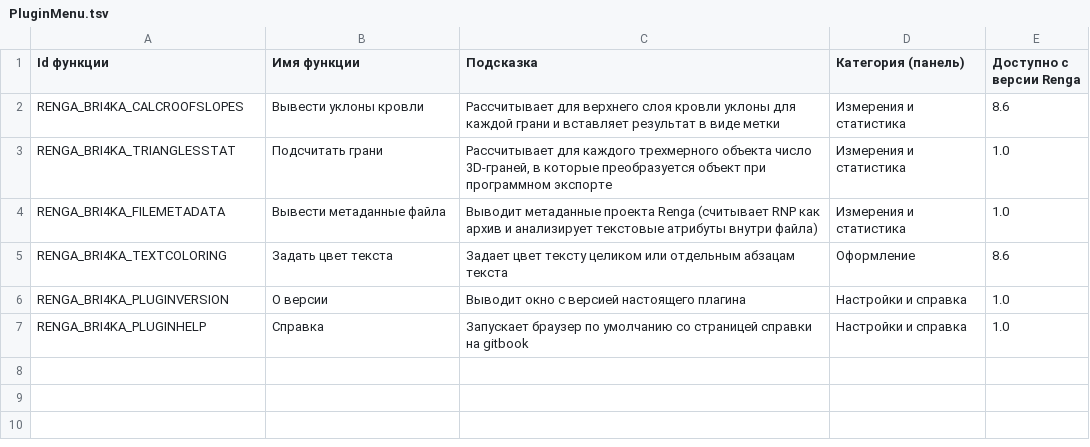
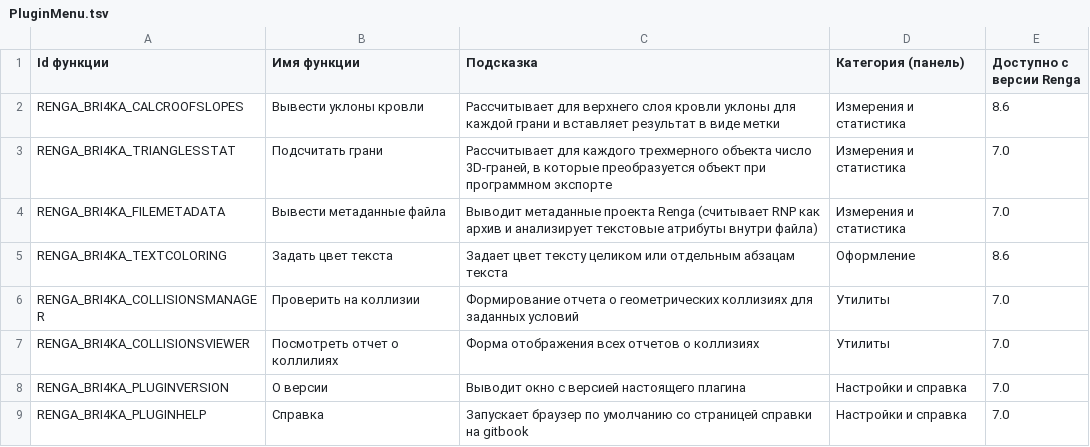
Before and after one commit to Lex-is-BIM/renga_bri4ka, a TSV file: src/RengaBri4kaLoader/PluginMenu.tsv, drawn as a sheet.

Commit message:
upd
Предварительная реализация утилиты проверки на коллизии

```diff
--- a/src/RengaBri4kaLoader/PluginMenu.tsv
+++ b/src/RengaBri4kaLoader/PluginMenu.tsv
@@ -2,6 +2,8 @@ Id функции	Имя функции	Подсказка	Категория (
 RENGA_BRI4KA_CALCROOFSLOPES	Вывести уклоны кровли	Рассчитывает для верхнего слоя кровли уклоны для каждой грани и вставляет результат в виде метки	Измерения и статистика	8.6
-RENGA_BRI4KA_TRIANGLESSTAT	Подсчитать грани	Рассчитывает для каждого трехмерного объекта число 3D-граней, в которые преобразуется объект при программном экспорте	Измерения и статистика	1.0
-RENGA_BRI4KA_FILEMETADATA	Вывести метаданные файла	Выводит метаданные проекта Renga (считывает RNP как архив и анализирует текстовые атрибуты внутри файла)	Измерения и статистика	1.0
+RENGA_BRI4KA_TRIANGLESSTAT	Подсчитать грани	Рассчитывает для каждого трехмерного объекта число 3D-граней, в которые преобразуется объект при программном экспорте	Измерения и статистика	7.0
+RENGA_BRI4KA_FILEMETADATA	Вывести метаданные файла	Выводит метаданные проекта Renga (считывает RNP как архив и анализирует текстовые атрибуты внутри файла)	Измерения и статистика	7.0
 RENGA_BRI4KA_TEXTCOLORING	Задать цвет текста	Задает цвет тексту целиком или отдельным абзацам текста	Оформление	8.6
-RENGA_BRI4KA_PLUGINVERSION	О версии	Выводит окно с версией настоящего плагина	Настройки и справка	1.0
-RENGA_BRI4KA_PLUGINHELP	Справка	Запускает браузер по умолчанию со страницей справки на gitbook	Настройки и справка	1.0
+RENGA_BRI4KA_COLLISIONSMANAGER	Проверить на коллизии	Формирование отчета о геометрических коллизиях для заданных условий	Утилиты	7.0
+RENGA_BRI4KA_COLLISIONSVIEWER	Посмотреть отчет о коллилиях	Форма отображения всех отчетов о коллизиях	Утилиты	7.0
+RENGA_BRI4KA_PLUGINVERSION	О версии	Выводит окно с версией настоящего плагина	Настройки и справка	7.0
+RENGA_BRI4KA_PLUGINHELP	Справка	Запускает браузер по умолчанию со страницей справки на gitbook	Настройки и справка	7.0
```
Also changed, not shown: 21 other files.
